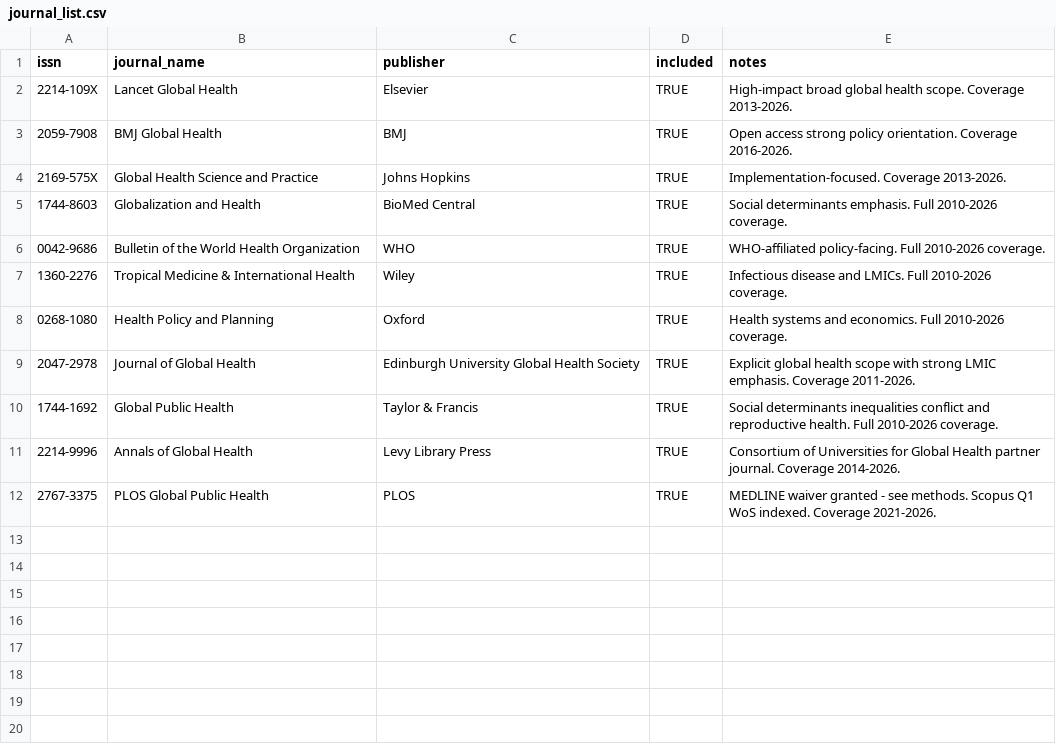
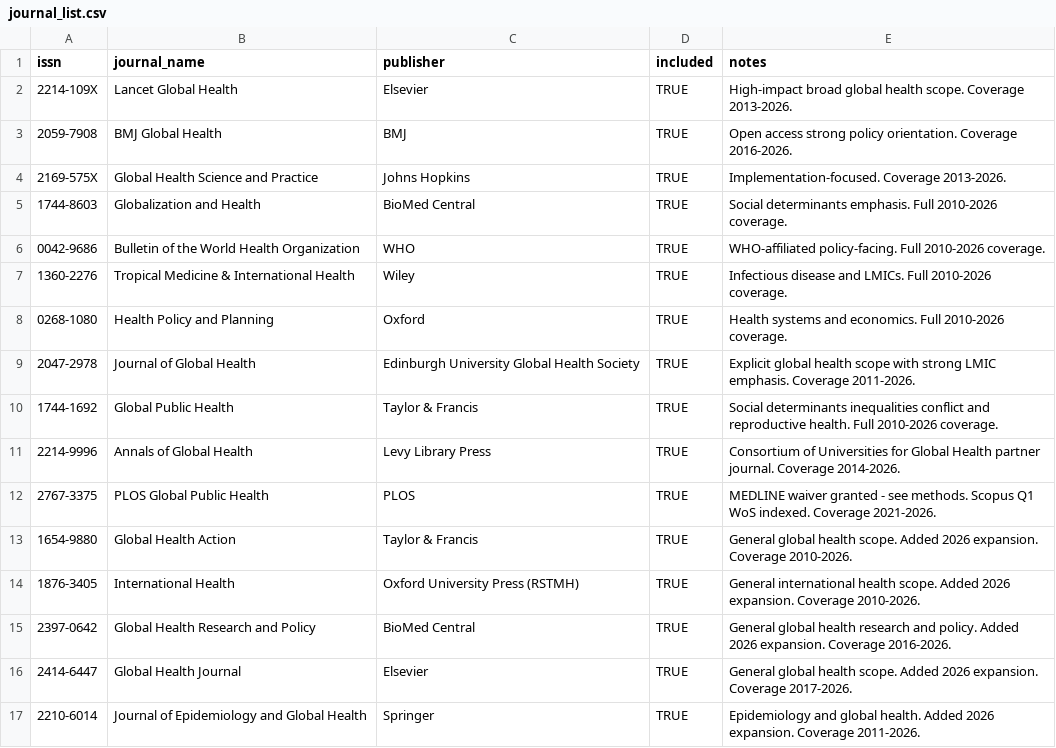
Before and after one commit to ifeldhaus/global-health-research-map, a CSV file: data/journal_list.csv, drawn as a sheet; the diff names each change by its address in the sheet, - before the commit and + after, or states it on an @@ line.

```diff
--- a/data/journal_list.csv
+++ b/data/journal_list.csv
+row 13: 1654-9880 | Global Health Action | Taylor & Francis | TRUE | General global health scope. Added 2026 expansion. Coverage 2010-2026.
+row 14: 1876-3405 | International Health | Oxford University Press (RSTMH) | TRUE | General international health scope. Added 2026 expansion. Coverage 2010-2026.
+row 15: 2397-0642 | Global Health Research and Policy | BioMed Central | TRUE | General global health research and policy. Added 2026 expansion. Coverage 2016-2026.
+row 16: 2414-6447 | Global Health Journal | Elsevier | TRUE | General global health scope. Added 2026 expansion. Coverage 2017-2026.
+row 17: 2210-6014 | Journal of Epidemiology and Global Health | Springer | TRUE | Epidemiology and global health. Added 2026 expansion. Coverage 2011-2026.
```
Also changed, not shown: 1 other file.
